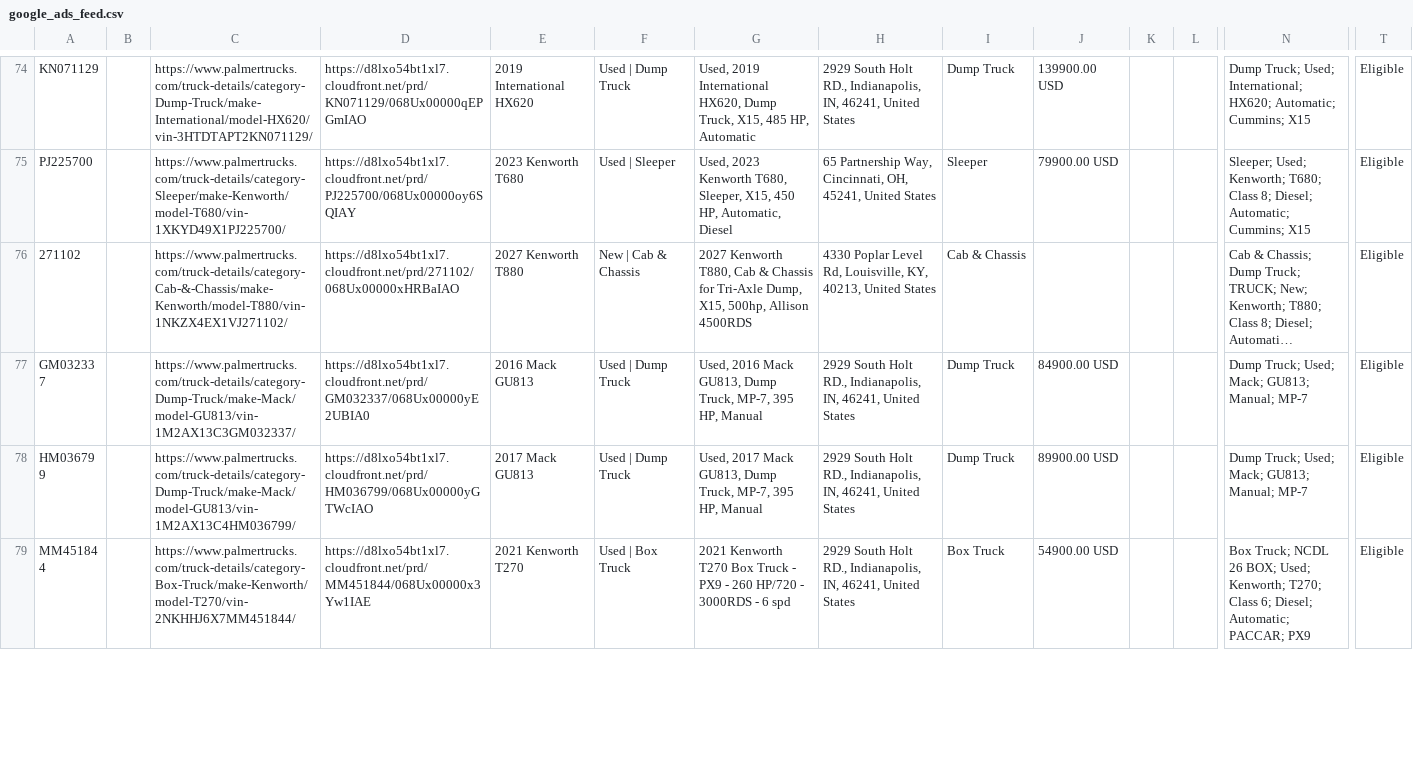
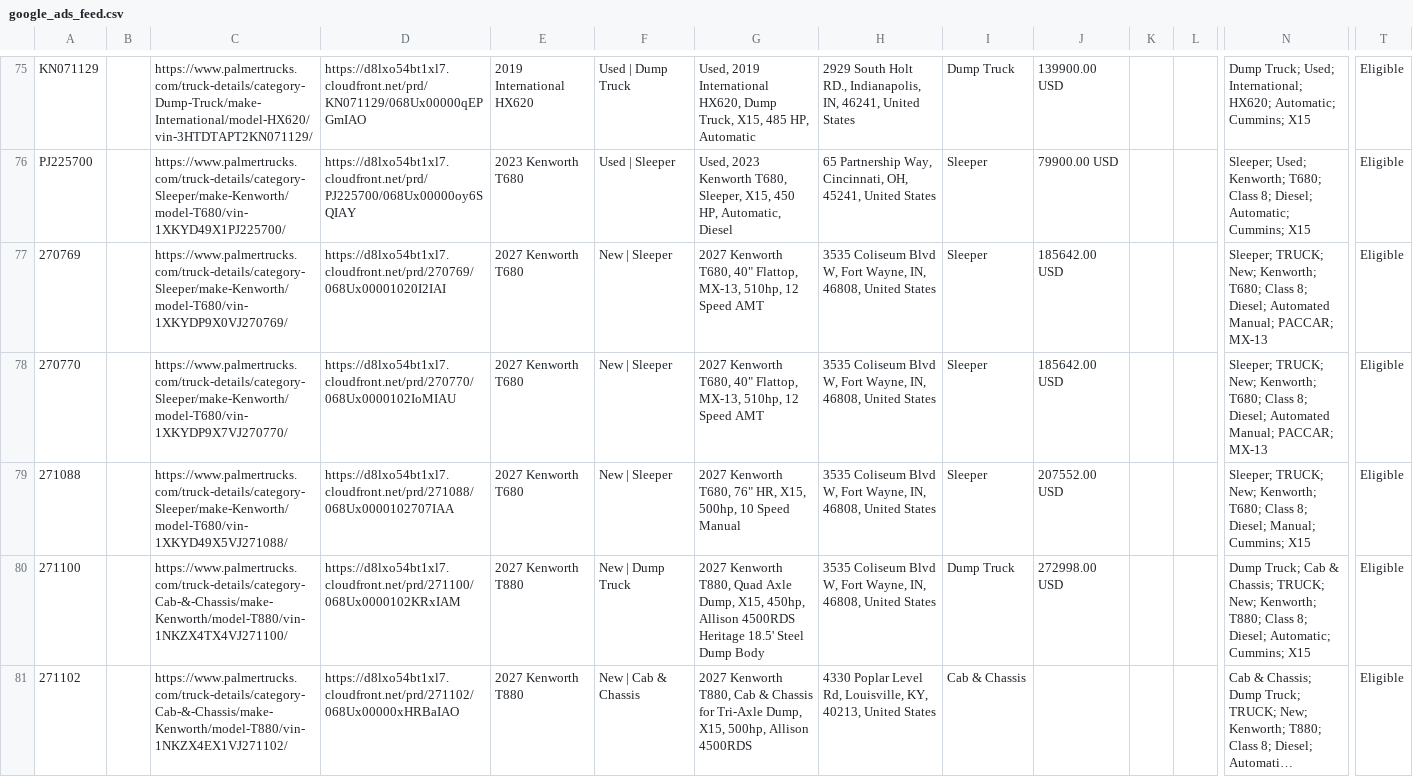
Before and after one commit to Fusable-Analytics/palmer-trucks-feed, a CSV file: google_ads_feed.csv, drawn as a sheet; only a part is shown, gaps mark what is left out; the shorter side is filled out with more unchanged rows; long unchanged cells end in …; rows hold the shown columns only; the diff covers the shown part only; the diff names each change by its address in the sheet, - before the commit and + after, or states it on an @@ line.

```diff
--- a/google_ads_feed.csv
+++ b/google_ads_feed.csv
+row 77: 270769 |  | https://www.palmertrucks.com/truck-details/category-Sleeper/make-Kenworth/model-T680/vin-1XKYDP9X0VJ270769/ | https://d8lxo54bt1xl7.cloudfront.net/prd/270769/068Ux00001020I2IAI | 2027 Kenworth T680 | New | Sleeper | 2027 Kenworth T680, 40" Flattop, MX-13, 510hp, 12 Speed AMT | 3535 Coliseum Blvd W, Fort Wayne, IN, 46808, United States | Sleeper | 185642.00 USD |  |  | Sleeper; TRUCK; New; Kenworth; T680; Class 8; Diesel; Automated Manual; PACCAR; MX-13 | Eligible
+row 78: 270770 |  | https://www.palmertrucks.com/truck-details/category-Sleeper/make-Kenworth/model-T680/vin-1XKYDP9X7VJ270770/ | https://d8lxo54bt1xl7.cloudfront.net/prd/270770/068Ux0000102IoMIAU | 2027 Kenworth T680 | New | Sleeper | 2027 Kenworth T680, 40" Flattop, MX-13, 510hp, 12 Speed AMT | 3535 Coliseum Blvd W, Fort Wayne, IN, 46808, United States | Sleeper | 185642.00 USD |  |  | Sleeper; TRUCK; New; Kenworth; T680; Class 8; Diesel; Automated Manual; PACCAR; MX-13 | Eligible
+row 79: 271088 |  | https://www.palmertrucks.com/truck-details/category-Sleeper/make-Kenworth/model-T680/vin-1XKYD49X5VJ271088/ | https://d8lxo54bt1xl7.cloudfront.net/prd/271088/068Ux0000102707IAA | 2027 Kenworth T680 | New | Sleeper | 2027 Kenworth T680, 76" HR, X15, 500hp, 10 Speed Manual | 3535 Coliseum Blvd W, Fort Wayne, IN, 46808, United States | Sleeper | 207552.00 USD |  |  | Sleeper; TRUCK; New; Kenworth; T680; Class 8; Diesel; Manual; Cummins; X15 | Eligible
+row 80: 271100 |  | https://www.palmertrucks.com/truck-details/category-Cab-&-Chassis/make-Kenworth/model-T880/vin-1NKZX4TX4VJ271100/ | https://d8lxo54bt1xl7.cloudfront.net/prd/271100/068Ux0000102KRxIAM | 2027 Kenworth T880 | New | Dump Truck | 2027 Kenworth T880, Quad Axle Dump, X15, 450hp, Allison 4500RDS Heritage 18.5' Steel Dump Body | 3535 Coliseum Blvd W, Fort Wayne, IN, 46808, United States | Dump Truck | 272998.00 USD |  |  | Dump Truck; Cab & Chassis; TRUCK; New; Kenworth; T880; Class 8; Diesel; Automatic; Cummins; X15 | Eligible
```
Also changed, not shown: 2 added rows and 2 edited cells elsewhere in this file, 1 other file.
